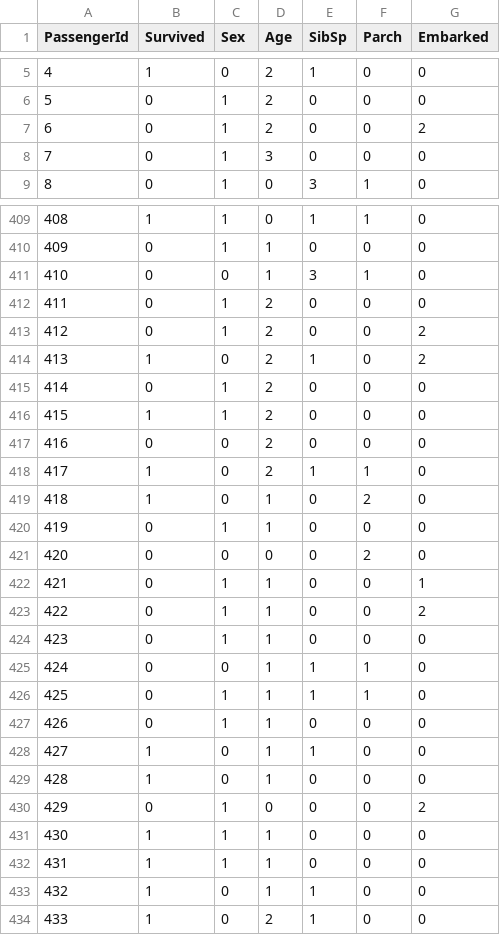
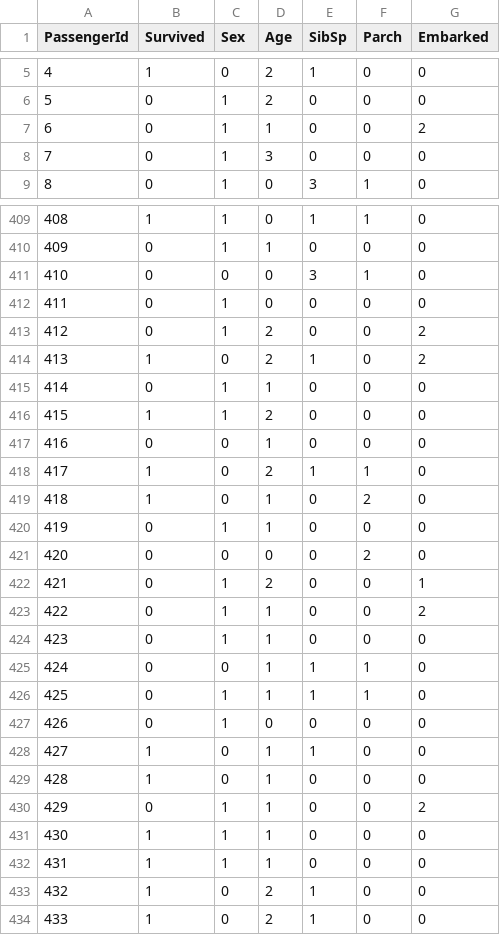
Before and after one commit to dedeco/flask-api-titanic, a CSV file: ml/bases/titanic/train-ready.csv, drawn as a sheet; only a part is shown, gaps mark what is left out; the diff covers the shown part only.

```diff
--- a/ml/bases/titanic/train-ready.csv
+++ b/ml/bases/titanic/train-ready.csv
@@ -6,3 +6,3 @@ PassengerId,Survived,Sex,Age,SibSp,Parch,Embarked
 5,0,1,2,0,0,0
-6,0,1,2,0,0,2
+6,0,1,1,0,0,2
 7,0,1,3,0,0,0
@@ -410,9 +410,9 @@ PassengerId,Survived,Sex,Age,SibSp,Parch,Embarked
 409,0,1,1,0,0,0
-410,0,0,1,3,1,0
-411,0,1,2,0,0,0
+410,0,0,0,3,1,0
+411,0,1,0,0,0,0
 412,0,1,2,0,0,2
 413,1,0,2,1,0,2
-414,0,1,2,0,0,0
+414,0,1,1,0,0,0
 415,1,1,2,0,0,0
-416,0,0,2,0,0,0
+416,0,0,1,0,0,0
 417,1,0,2,1,1,0
@@ -421,3 +421,3 @@ PassengerId,Survived,Sex,Age,SibSp,Parch,Embarked
 420,0,0,0,0,2,0
-421,0,1,1,0,0,1
+421,0,1,2,0,0,1
 422,0,1,1,0,0,2
@@ -426,9 +426,9 @@ PassengerId,Survived,Sex,Age,SibSp,Parch,Embarked
 425,0,1,1,1,1,0
-426,0,1,1,0,0,0
+426,0,1,0,0,0,0
 427,1,0,1,1,0,0
 428,1,0,1,0,0,0
-429,0,1,0,0,0,2
+429,0,1,1,0,0,2
 430,1,1,1,0,0,0
 431,1,1,1,0,0,0
-432,1,0,1,1,0,0
+432,1,0,2,1,0,0
 433,1,0,2,1,0,0
```
Also changed, not shown: 92 edited cells elsewhere in this file, ml/bases/titanic/test-ready.csv, 36 other files.
